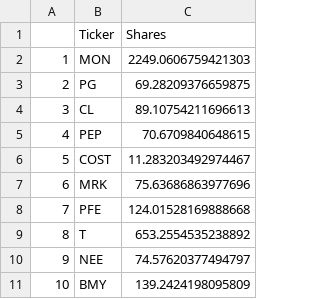
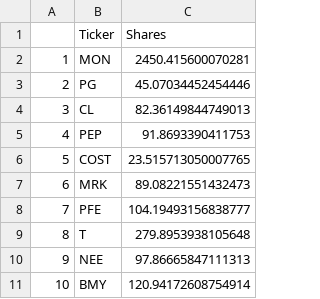
Before and after one commit to cfmuw/final-code, a CSV file: Stocks_Group_07.csv, drawn as a sheet.

```diff
--- a/Stocks_Group_07.csv
+++ b/Stocks_Group_07.csv
@@ -1,11 +1,11 @@
 ,Ticker,Shares
-1,MON,2249.0606759421303
-2,PG,69.28209376659875
-3,CL,89.10754211696613
-4,PEP,70.6709840648615
-5,COST,11.283203492974467
-6,MRK,75.63686863977696
-7,PFE,124.01528169888668
-8,T,653.2554535238892
-9,NEE,74.57620377494797
-10,BMY,139.2424198095809
+1,MON,2450.415600070281
+2,PG,45.07034452454446
+3,CL,82.36149844749013
+4,PEP,91.8693390411753
+5,COST,23.515713050007765
+6,MRK,89.08221551432473
+7,PFE,104.19493156838777
+8,T,279.8953938105648
+9,NEE,97.86665847111313
+10,BMY,120.94172608754914
```
Also changed, not shown: 1 other file.
